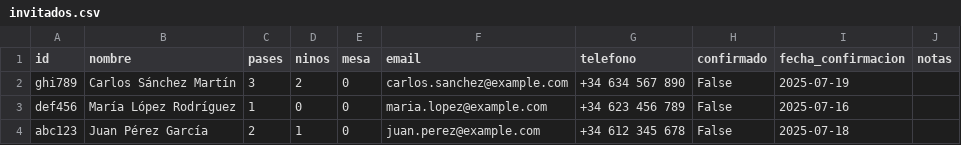
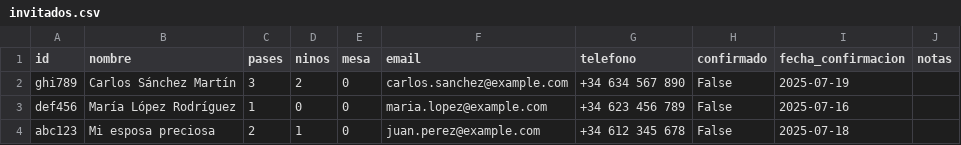
Before and after one commit to GerardoDiman/miBodaGA, a CSV file: data/invitados.csv, drawn as a sheet.

Commit message:
Update guest name in invitados.csv and invitados.json from "Juan Pérez García" to "Mi esposa preciosa" for consistency across data formats.

```diff
--- a/data/invitados.csv
+++ b/data/invitados.csv
@@ -3,2 +3,2 @@ ghi789,Carlos Sánchez Martín,3,2,0,carlos.sanchez@example.com,+34 634 567 890,
 def456,María López Rodríguez,1,0,0,maria.lopez@example.com,+34 623 456 789,False,2025-07-16,
-abc123,Juan Pérez García,2,1,0,juan.perez@example.com,+34 612 345 678,False,2025-07-18,
+abc123,Mi esposa preciosa,2,1,0,juan.perez@example.com,+34 612 345 678,False,2025-07-18,
```
Also changed, not shown: 1 other file.
